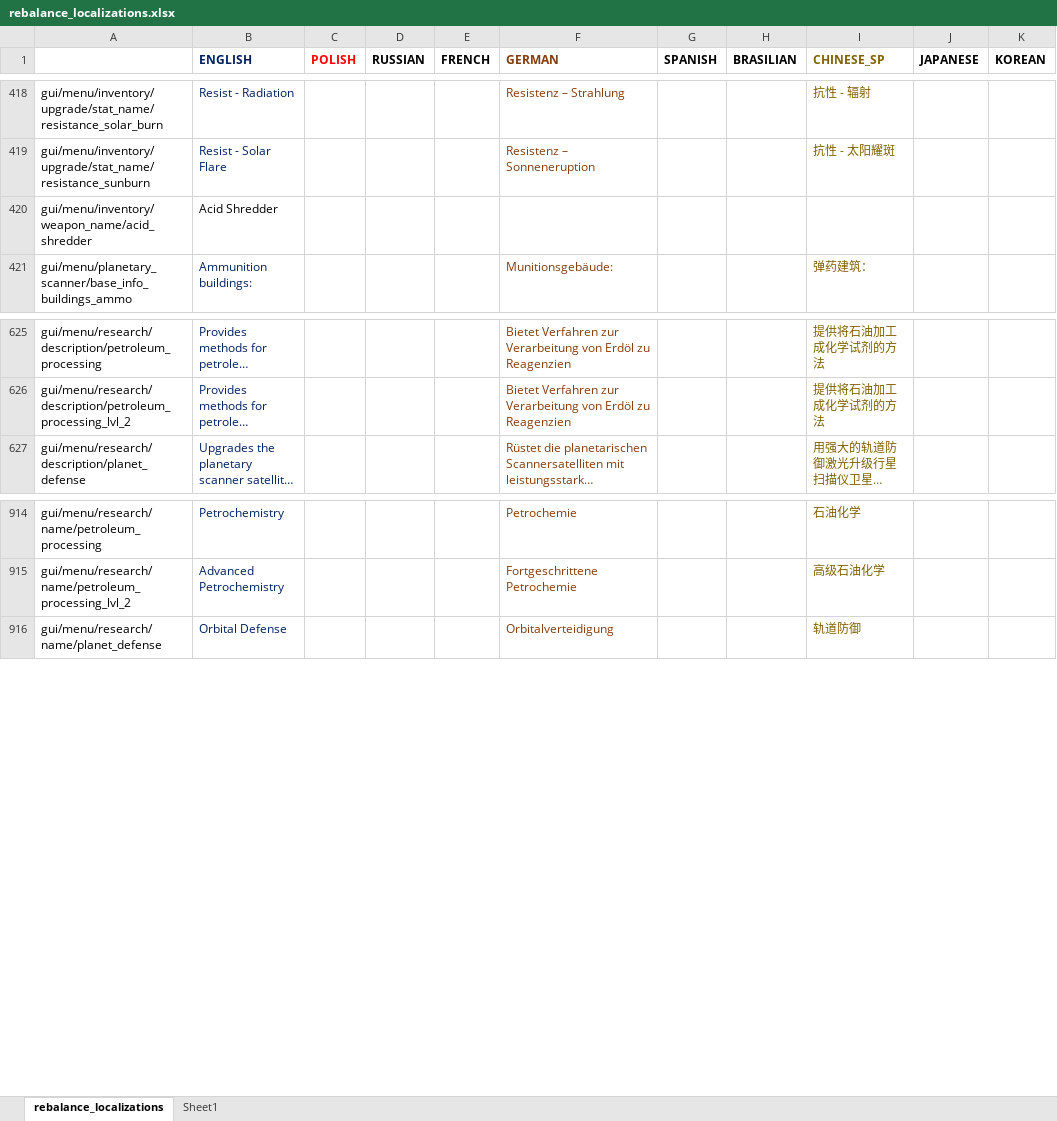
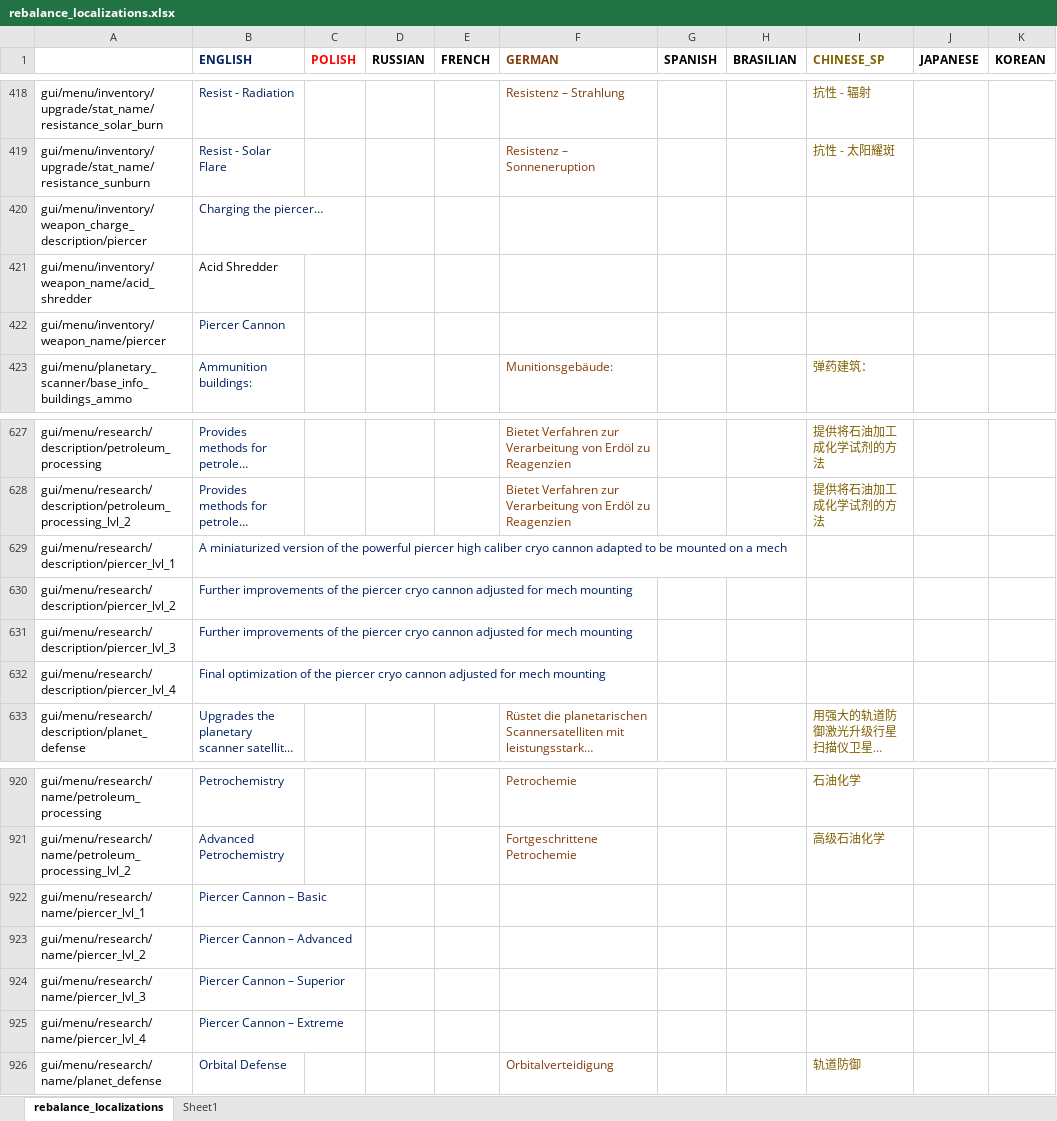
Before and after one commit to TheKilltech/rift_balance, an Excel workbook: gui/rebalance_localizations.xlsx, sheet rebalance_localizations, drawn as a sheet; only a part is shown, gaps mark what is left out; long unchanged cells end in …; values as stored, in another font and other column widths than the file's, no borders; charts and pictures not drawn; the diff names each change by its address in the sheet, - before the commit and + after, or states it on an @@ line.

Commit message:
localization for future stuff (piercer)

```diff
--- a/gui/rebalance_localizations.xlsx (sheet rebalance_localizations)
+++ b/gui/rebalance_localizations.xlsx (sheet rebalance_localizations)
+row 420: gui/menu/inventory/weapon_charge_description/piercer | Charging the piercer…
+row 422: gui/menu/inventory/weapon_name/piercer | Piercer Cannon
+row 629: gui/menu/research/description/piercer_lvl_1 | A miniaturized version of the powerful piercer high caliber cryo cannon adapted to be mounted on a mech
+row 630: gui/menu/research/description/piercer_lvl_2 | Further improvements of the piercer cryo cannon adjusted for mech mounting
+row 631: gui/menu/research/description/piercer_lvl_3 | Further improvements of the piercer cryo cannon adjusted for mech mounting
+row 632: gui/menu/research/description/piercer_lvl_4 | Final optimization of the piercer cryo cannon adjusted for mech mounting
+row 922: gui/menu/research/name/piercer_lvl_1 | Piercer Cannon – Basic
+row 923: gui/menu/research/name/piercer_lvl_2 | Piercer Cannon – Advanced
+row 924: gui/menu/research/name/piercer_lvl_3 | Piercer Cannon – Superior
+row 925: gui/menu/research/name/piercer_lvl_4 | Piercer Cannon – Extreme
```
Also changed, not shown: 1 other file.
